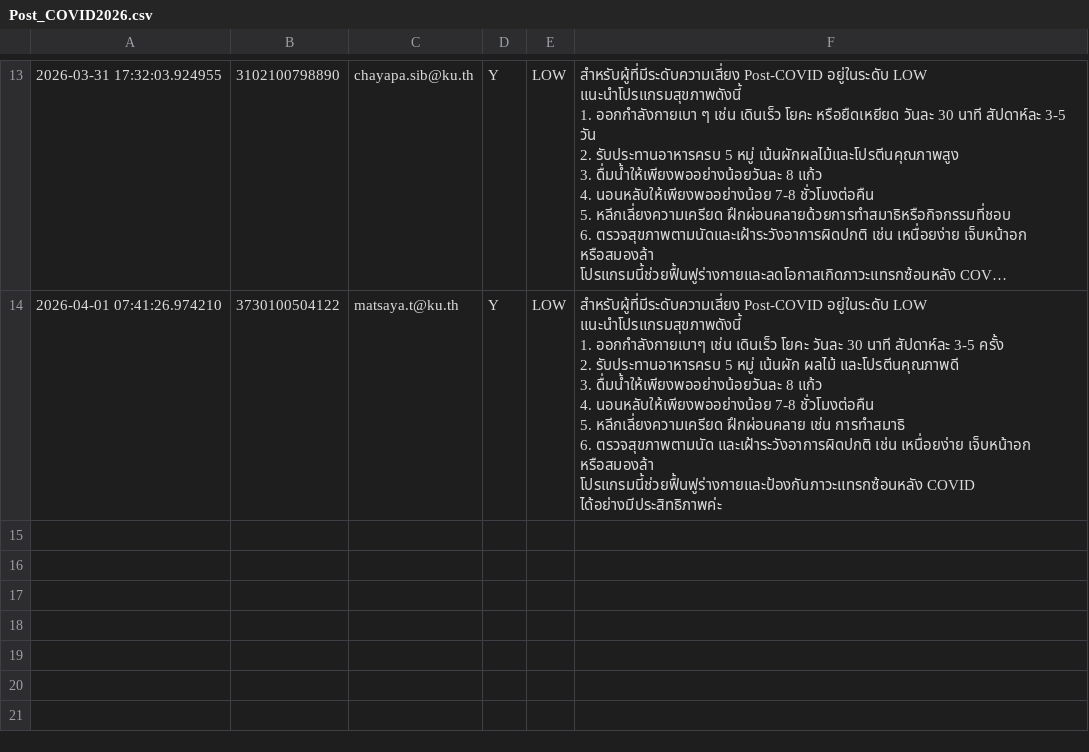
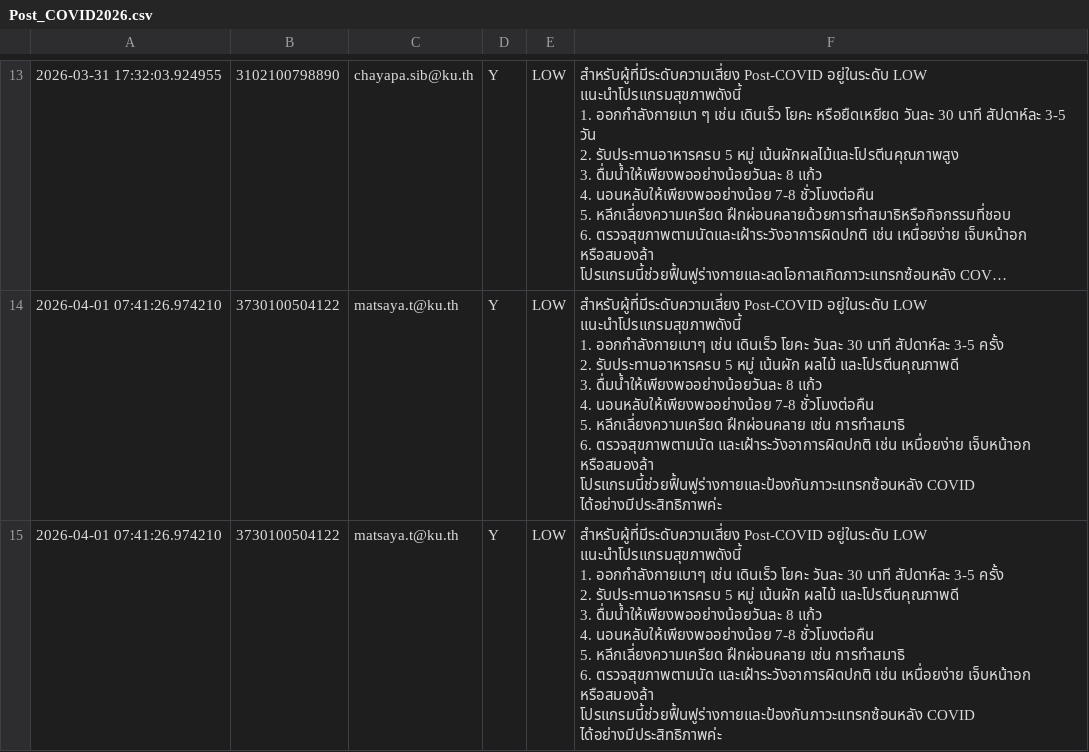
Before and after one commit to PythonianSt/postcovid-database, a CSV file: Post_COVID2026.csv, drawn as a sheet; only a part is shown, gaps mark what is left out; long unchanged cells end in …; ↵ is a line break in a cell; the diff names each change by its address in the sheet, - before the commit and + after, or states it on an @@ line.

Commit message:
Update Post COVID data

```diff
--- a/Post_COVID2026.csv
+++ b/Post_COVID2026.csv
+row 15: 2026-04-01 07:41:26.974210 | 3730100504122 | matsaya.t@ku.th | Y | LOW | สำหรับผู้ที่มีระดับความเสี่ยง Post-COVID อยู่ในระดับ LOW แนะนำโปรแกรมสุขภาพดังนี้ ↵ 1. ออกกำลังกายเบาๆ เช่น เดินเร็ว โยคะ วันละ 30 นาที สัปดาห์ละ 3-5 ครั้ง ↵ 2. รับประทานอาหารครบ 5 หมู่ เน้นผัก ผลไม้ และโปรตีนคุณภาพดี ↵ 3. ดื่มน้ำให้เพียงพออย่างน้อยวันละ 8 แก้ว ↵ 4. นอนหลับให้เพียงพออย่างน้อย 7-8 ชั่วโมงต่อคืน ↵ 5. หลีกเลี่ยงความเครียด ฝึกผ่อนคลาย เช่น การทำสมาธิ ↵ 6. ตรวจสุขภาพตามนัด และเฝ้าระวังอาการผิดปกติ เช่น เหนื่อยง่าย เจ็บหน้าอก หรือสมองล้า ↵ โปรแกรมนี้ช่วยฟื้นฟูร่างกายและป้องกันภาวะแทรกซ้อนหลัง COVID ได้อย่างมีประสิทธิภาพค่ะ
```
